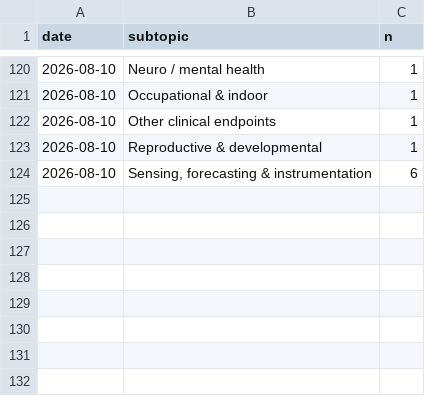
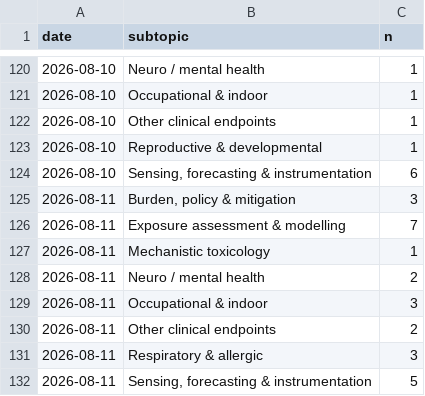
Before and after one commit to mi3nts/Background_Research_Reports, a CSV file: claude/state/metrics.csv, drawn as a sheet; only a part is shown, gaps mark what is left out.

```diff
--- a/claude/state/metrics.csv
+++ b/claude/state/metrics.csv
@@ -124 +124,9 @@ date,subtopic,n
 2026-08-10,"Sensing, forecasting & instrumentation",6
+2026-08-11,"Burden, policy & mitigation",3
+2026-08-11,Exposure assessment & modelling,7
+2026-08-11,Mechanistic toxicology,1
+2026-08-11,Neuro / mental health,2
+2026-08-11,Occupational & indoor,3
+2026-08-11,Other clinical endpoints,2
+2026-08-11,Respiratory & allergic,3
+2026-08-11,"Sensing, forecasting & instrumentation",5
```
Also changed, not shown: 15 other files.
